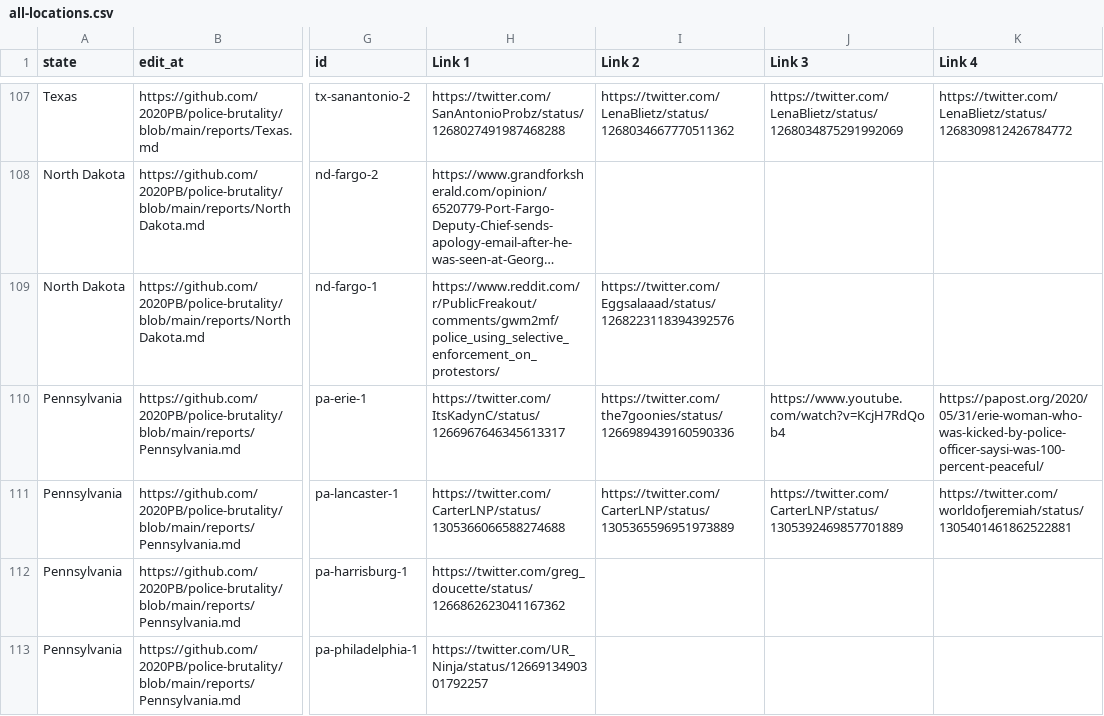
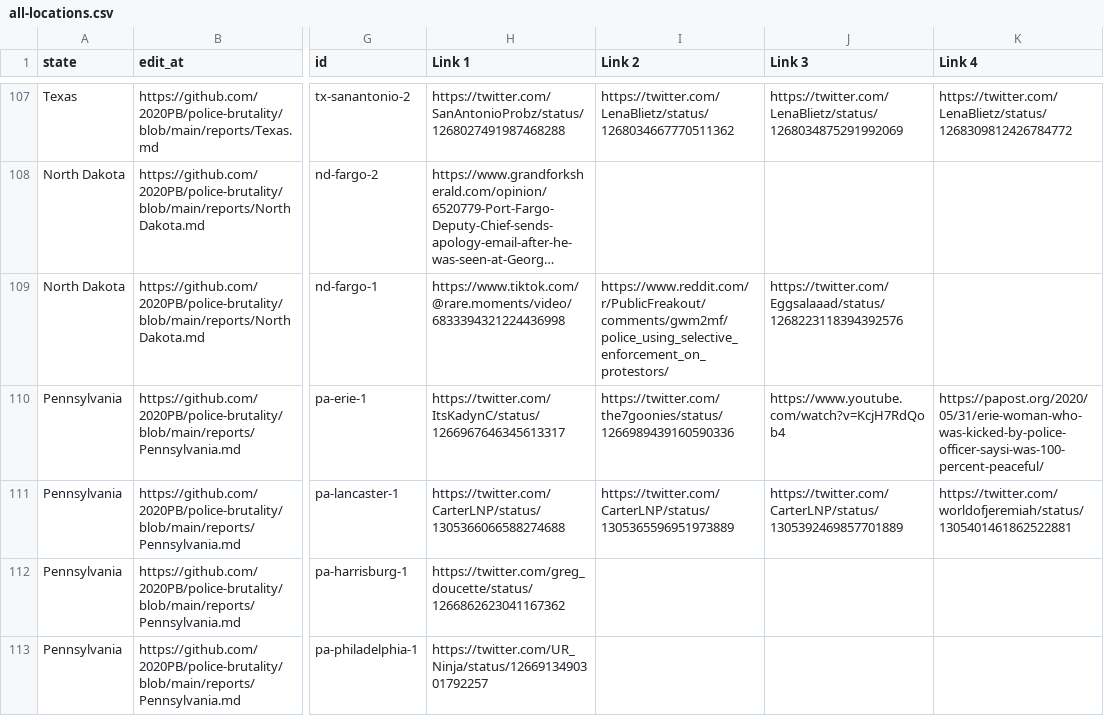
Before and after one commit to 2020PB/police-brutality, a CSV file: all-locations.csv, drawn as a sheet; only a part is shown, gaps mark what is left out; long unchanged cells end in …; the diff names each change by its address in the sheet, - before the commit and + after, or states it on an @@ line.

Commit message:
Update data_build to output generated at 5bf605f

```diff
--- a/all-locations.csv
+++ b/all-locations.csv
-H109 (Link 1): https://www.reddit.com/r/PublicFreakout/comments/gwm2mf/police_using_selective_enforcement_on_protestors/
+H109 (Link 1): https://www.tiktok.com/@rare.moments/video/6833394321224436998
-I109 (Link 2): https://twitter.com/Eggsalaaad/status/1268223118394392576
+I109 (Link 2): https://www.reddit.com/r/PublicFreakout/comments/gwm2mf/police_using_selective_enforcement_on_protestors/
-J109 (Link 3): (empty)
+J109 (Link 3): https://twitter.com/Eggsalaaad/status/1268223118394392576
```
Also changed, not shown: 3 other files.
